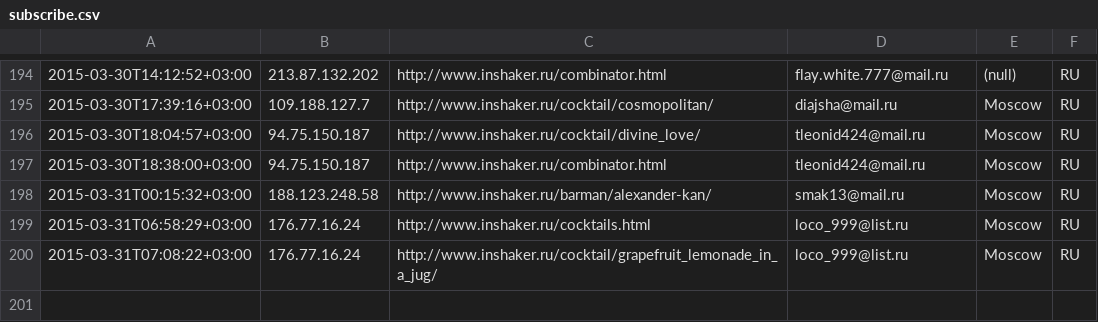
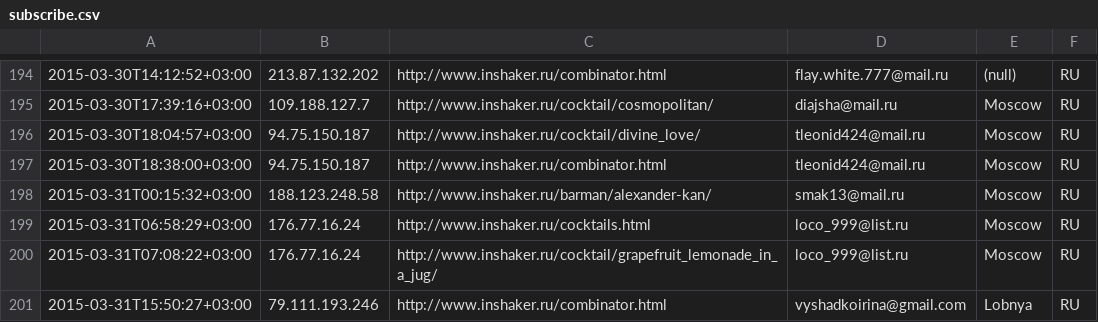
Before and after one commit to peter-leonov/inshaker, a CSV file: htdocs/_/events/subscribe.csv, drawn as a sheet; only a part is shown, gaps mark what is left out; the diff names each change by its address in the sheet, - before the commit and + after, or states it on an @@ line.

Commit message:
auto-backup

```diff
--- a/htdocs/_/events/subscribe.csv
+++ b/htdocs/_/events/subscribe.csv
+row 201: 2015-03-31T15:50:27+03:00 | 79.111.193.246 | http://www.inshaker.ru/combinator.html | vyshadkoirina@gmail.com | Lobnya | RU
```
